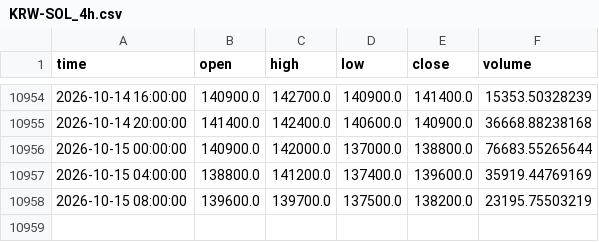
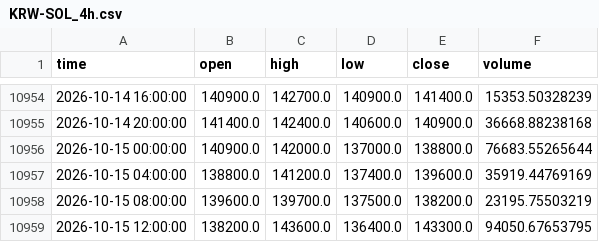
Before and after one commit to koreacoinlee/coin-research-bot, a CSV file: data/KRW-SOL_4h.csv, drawn as a sheet; only a part is shown, gaps mark what is left out.

```diff
--- a/data/KRW-SOL_4h.csv
+++ b/data/KRW-SOL_4h.csv
@@ -10958 +10958,2 @@ time,open,high,low,close,volume
 2026-10-15 08:00:00,139600.0,139700.0,137500.0,138200.0,23195.75503219
+2026-10-15 12:00:00,138200.0,143600.0,136400.0,143300.0,94050.67653795
```
Also changed, not shown: data/KRW-XRP_4h.csv, 7 other files.
